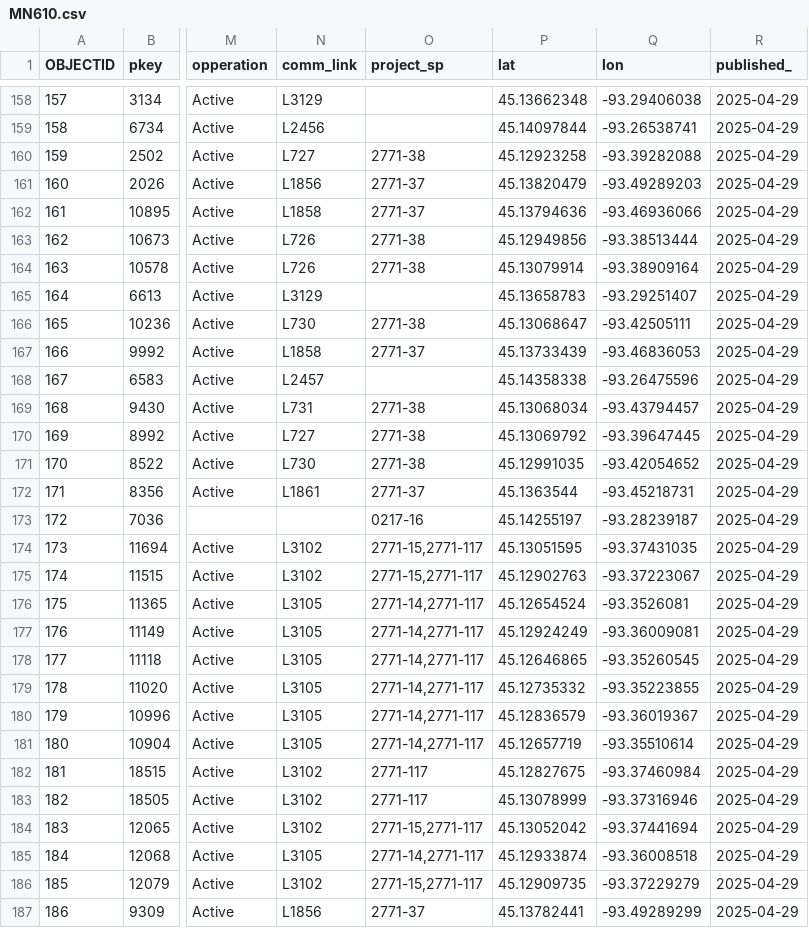
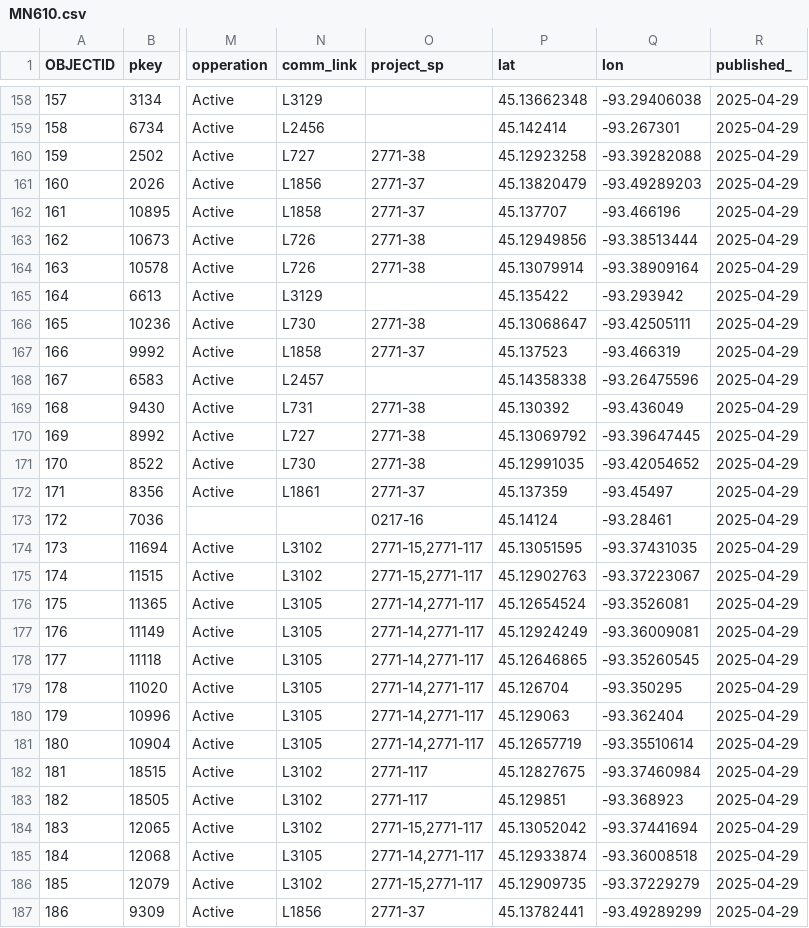
Before and after one commit to mwlevin/PW_estimation, a CSV file: data/MN610/MN610.csv, drawn as a sheet; only a part is shown, gaps mark what is left out; the diff covers the shown part only; the diff names each change by its address in the sheet, - before the commit and + after, or states it on an @@ line.

```diff
--- a/data/MN610/MN610.csv
+++ b/data/MN610/MN610.csv
-P159 (lat): 45.14097844
+P159 (lat): 45.142414
-Q159 (lon): -93.26538741
+Q159 (lon): -93.267301
-P162 (lat): 45.13794636
+P162 (lat): 45.137707
-Q162 (lon): -93.46936066
+Q162 (lon): -93.466196
-P165 (lat): 45.13658783
+P165 (lat): 45.135422
-Q165 (lon): -93.29251407
+Q165 (lon): -93.293942
-P167 (lat): 45.13733439
+P167 (lat): 45.137523
-Q167 (lon): -93.46836053
+Q167 (lon): -93.466319
-P169 (lat): 45.13068034
+P169 (lat): 45.130392
-Q169 (lon): -93.43794457
+Q169 (lon): -93.436049
-P172 (lat): 45.1363544
+P172 (lat): 45.137359
-Q172 (lon): -93.45218731
+Q172 (lon): -93.45497
-P173 (lat): 45.14255197
+P173 (lat): 45.14124
-Q173 (lon): -93.28239187
+Q173 (lon): -93.28461
-P179 (lat): 45.12735332
+P179 (lat): 45.126704
-Q179 (lon): -93.35223855
+Q179 (lon): -93.350295
-P180 (lat): 45.12836579
+P180 (lat): 45.129063
-Q180 (lon): -93.36019367
+Q180 (lon): -93.362404
-P183 (lat): 45.13078999
+P183 (lat): 45.129851
-Q183 (lon): -93.37316946
+Q183 (lon): -93.368923
```
Also changed, not shown: 37 edited cells elsewhere in this file, 10 other files.
